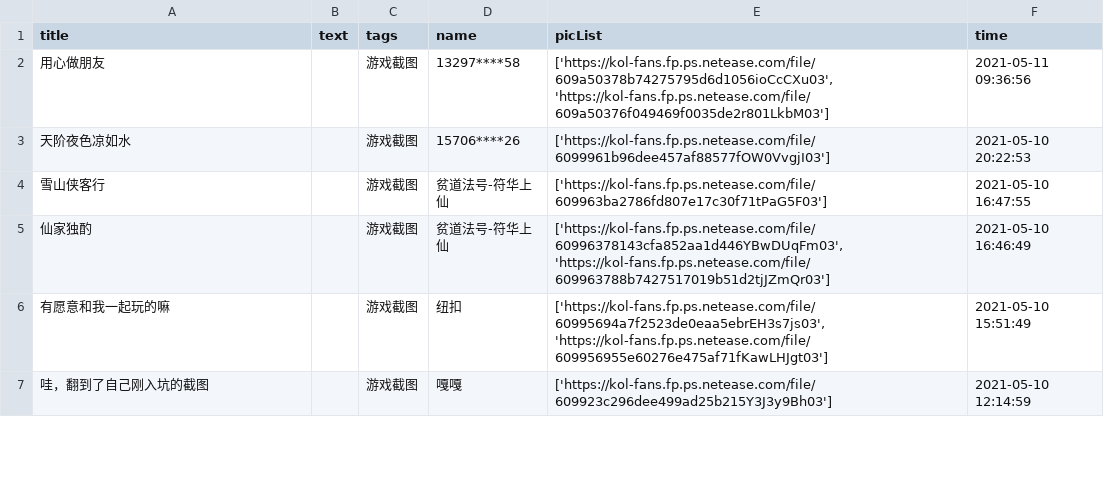
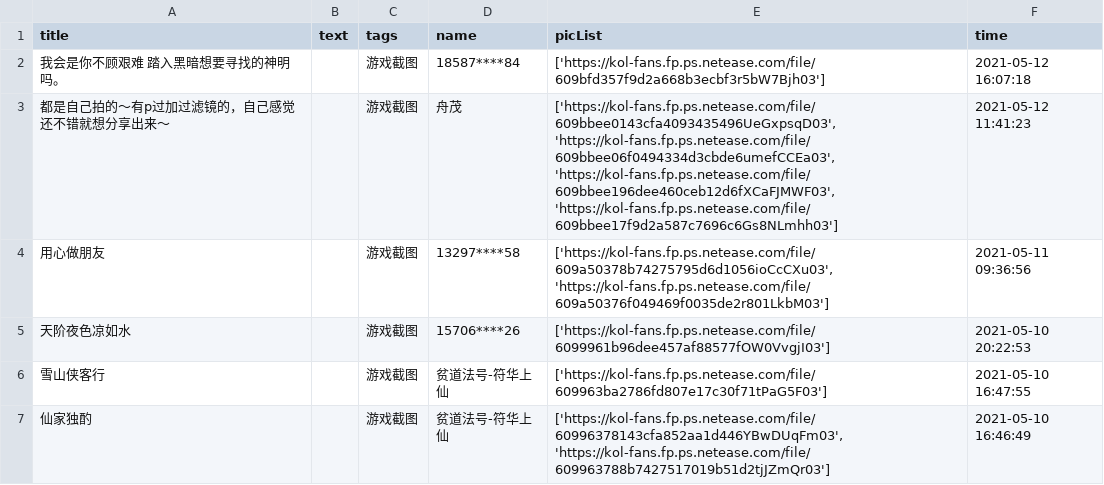
Before and after one commit to WhaleFell/skyData, a CSV file: skyDate 2021-05-13.csv (was skyDate 2021-05-12.csv), drawn as a sheet; only a part is shown; the shorter side is filled out with more unchanged rows; the diff names each change by its address in the sheet, - before the commit and + after, or states it on an @@ line.

```diff
--- a/skyDate 2021-05-12.csv
+++ b/skyDate 2021-05-13.csv
+row 2: 我会是你不顾艰难 踏入黑暗想要寻找的神明吗。 |  | 游戏截图 | 18587****84 | ['https://kol-fans.fp.ps.netease.com/file/609bfd357f9d2a668b3ecbf3r5bW7Bjh03'] | 2021-05-12 16:07:18
+row 3: 都是自己拍的～有p过加过滤镜的，自己感觉还不错就想分享出来～ |  | 游戏截图 | 舟茂 | ['https://kol-fans.fp.ps.netease.com/file/609bbee0143cfa4093435496UeGxpsqD03', 'https://kol-fans.fp.ps.netease.com/file/609bbee06f0494334d3cbde6umefCCEa03', 'https://kol-fans.fp.ps.netease.com/file/609bbee196dee460ceb12d6fXCaFJMWF03', 'https://kol-fans.fp.ps.netease.com/file/609bbee17f9d2a587c7696c6Gs8NLmhh03'] | 2021-05-12 11:41:23
```
Also changed, not shown: 1 other file.
